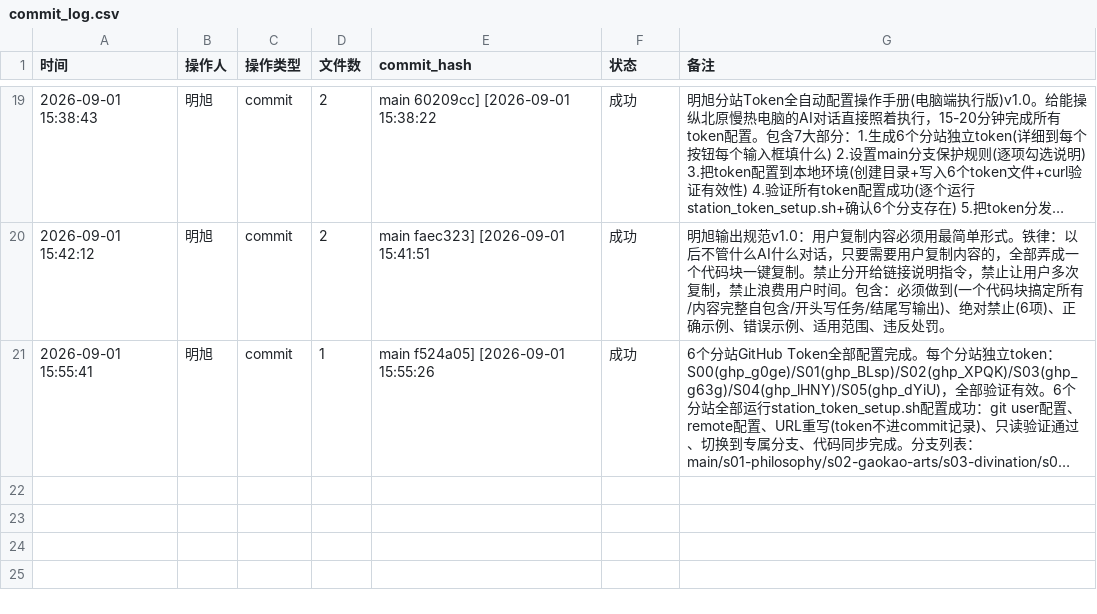
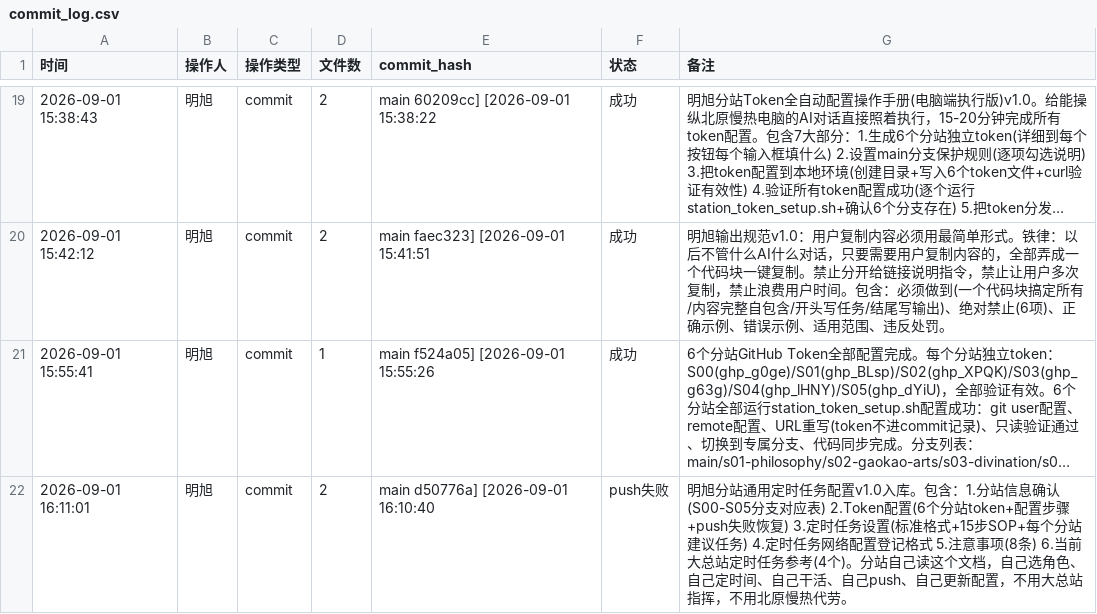
Before and after one commit to 192781-li/mingbenlun, a CSV file: tools/实时留痕工具包/commit_log.csv, drawn as a sheet; only a part is shown, gaps mark what is left out; long unchanged cells end in …; the diff names each change by its address in the sheet, - before the commit and + after, or states it on an @@ line.

```diff
--- a/tools/实时留痕工具包/commit_log.csv
+++ b/tools/实时留痕工具包/commit_log.csv
+row 22: 2026-09-01 16:11:01 | 明旭 | commit | 2 | main d50776a] [2026-09-01 16:10:40 | push失败 | 明旭分站通用定时任务配置v1.0入库。包含：1.分站信息确认(S00-S05分支对应表) 2.Token配置(6个分站token+配置步骤+push失败恢复) 3.定时任务设置(标准格式+15步SOP+每个分站建议任务) 4.定时任务网络配置登记格式 5.注意事项(8条) 6.当前大总站定时任务参考(4个)。分站自己读这个文档，自己选角色、自己定时间、自己干活、自己push、自己更新配置，不用大总站指挥，不用北原慢热代劳。
```
Also changed, not shown: 1 other file.
